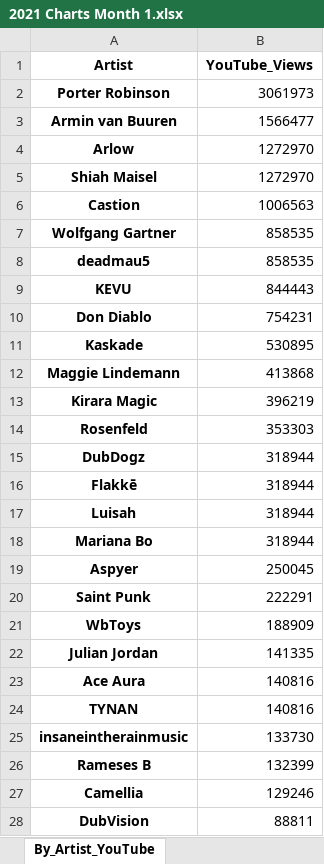
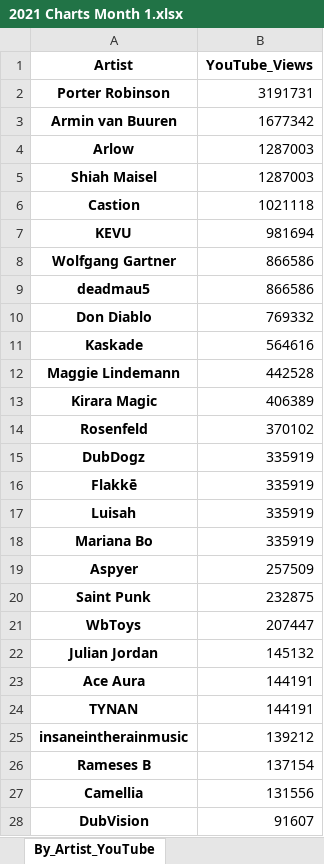
Before and after one commit to Dyl-M/music_charts, an Excel workbook: monthly_reports/monthly_data/2021 Charts Month 1.xlsx, sheet By_Artist_YouTube, drawn as a sheet; only a part is shown; values as stored, in another font and other column widths than the file's, no borders; removed rows and columns are numbered as before the commit, all else as after; the diff covers the shown part only; the diff names each change by its address in the sheet, - before the commit and + after, or states it on an @@ line.

```diff
--- a/monthly_reports/monthly_data/2021 Charts Month 1.xlsx (sheet By_Artist_YouTube)
+++ b/monthly_reports/monthly_data/2021 Charts Month 1.xlsx (sheet By_Artist_YouTube)
-B2 (YouTube_Views): 3061973
+B2 (YouTube_Views): 3191731
-B3 (YouTube_Views): 1566477
+B3 (YouTube_Views): 1677342
-B4:B5 (YouTube_Views): 1272970
+B4:B5 (YouTube_Views): 1287003
-B6 (YouTube_Views): 1006563
+B6 (YouTube_Views): 1021118
+row 7: KEVU | 981694
-B8:B9 (YouTube_Views): 858535
+B8:B9 (YouTube_Views): 866586
-row 9: KEVU | 844443
-B10 (YouTube_Views): 754231
+B10 (YouTube_Views): 769332
-B11 (YouTube_Views): 530895
+B11 (YouTube_Views): 564616
-B12 (YouTube_Views): 413868
+B12 (YouTube_Views): 442528
-B13 (YouTube_Views): 396219
+B13 (YouTube_Views): 406389
-B14 (YouTube_Views): 353303
+B14 (YouTube_Views): 370102
-B15:B18 (YouTube_Views): 318944
+B15:B18 (YouTube_Views): 335919
-B19 (YouTube_Views): 250045
+B19 (YouTube_Views): 257509
-B20 (YouTube_Views): 222291
+B20 (YouTube_Views): 232875
-B21 (YouTube_Views): 188909
+B21 (YouTube_Views): 207447
-B22 (YouTube_Views): 141335
+B22 (YouTube_Views): 145132
-B23:B24 (YouTube_Views): 140816
+B23:B24 (YouTube_Views): 144191
-B25 (YouTube_Views): 133730
+B25 (YouTube_Views): 139212
-B26 (YouTube_Views): 132399
+B26 (YouTube_Views): 137154
-B27 (YouTube_Views): 129246
+B27 (YouTube_Views): 131556
-B28 (YouTube_Views): 88811
+B28 (YouTube_Views): 91607
```
Also changed, not shown: 42 edited cells elsewhere in this sheet, sheet By_Artist_1001Tracklists, sheet By_Artist_Soundcloud, sheet By_Track_1001Tracklists, sheet By_Track_Soundcloud, sheet By_Track_YouTube, sheet By_Label_Soundcloud, 2 more sheets, files/2021 Charts IN.xlsx, files/2021 Charts OUT All Time.xlsx, 6 other files.
